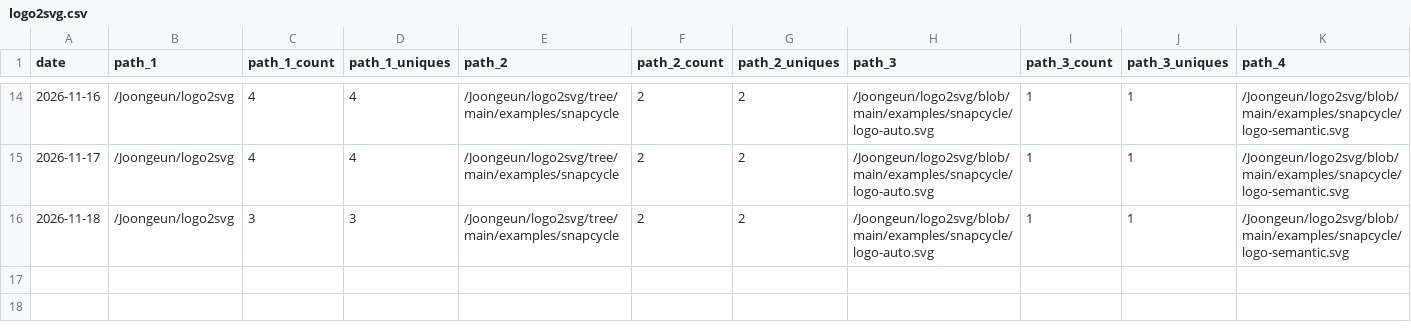
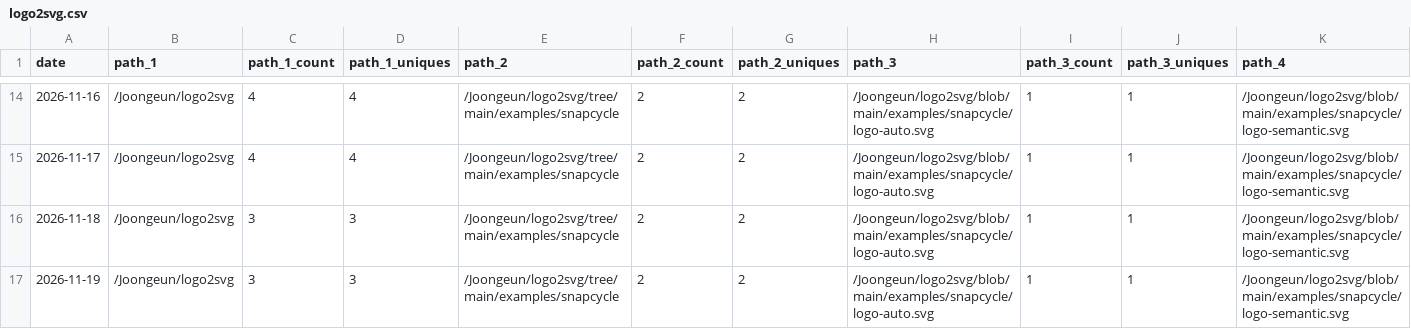
Before and after one commit to Joongeun/Joon_Project_Stats, a CSV file: data/github_paths/logo2svg.csv, drawn as a sheet; only a part is shown, gaps mark what is left out; rows hold the shown columns only; the diff names each change by its address in the sheet, - before the commit and + after, or states it on an @@ line.

Commit message:
data update

```diff
--- a/data/github_paths/logo2svg.csv
+++ b/data/github_paths/logo2svg.csv
+row 17: 2026-11-19 | /Joongeun/logo2svg | 3 | 3 | /Joongeun/logo2svg/tree/main/examples/snapcycle | 2 | 2 | /Joongeun/logo2svg/blob/main/examples/snapcycle/logo-auto.svg | 1 | 1 | /Joongeun/logo2svg/blob/main/examples/snapcycle/logo-semantic.svg
```
Also changed, not shown: data/github_paths/Agrobot.csv, data/github_paths/joongeun.github.io.csv, 4 other files.
